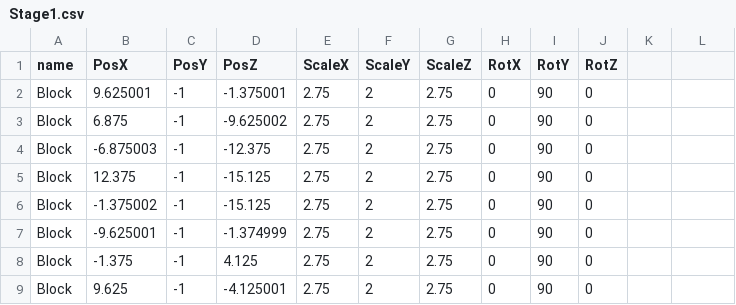
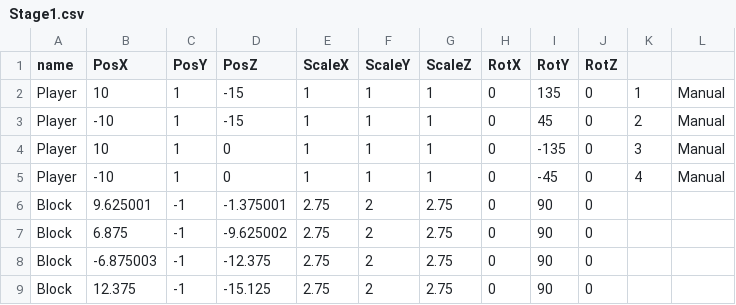
Before and after one commit to TKM495/OsidasuShooting, a CSV file: OsidasuShooting/media/Csv/Stage/Stage1.csv, drawn as a sheet; only a part is shown; the shorter side is filled out with more unchanged rows; the diff names each change by its address in the sheet, - before the commit and + after, or states it on an @@ line.

```diff
--- a/OsidasuShooting/media/Csv/Stage/Stage1.csv
+++ b/OsidasuShooting/media/Csv/Stage/Stage1.csv
+row 2: Player | 10 | 1 | -15 | 1 | 1 | 1 | 0 | 135 | 0 | 1 | Manual
+row 3: Player | -10 | 1 | -15 | 1 | 1 | 1 | 0 | 45 | 0 | 2 | Manual
+row 4: Player | 10 | 1 | 0 | 1 | 1 | 1 | 0 | -135 | 0 | 3 | Manual
+row 5: Player | -10 | 1 | 0 | 1 | 1 | 1 | 0 | -45 | 0 | 4 | Manual
```
Also changed, not shown: 15 other files.
